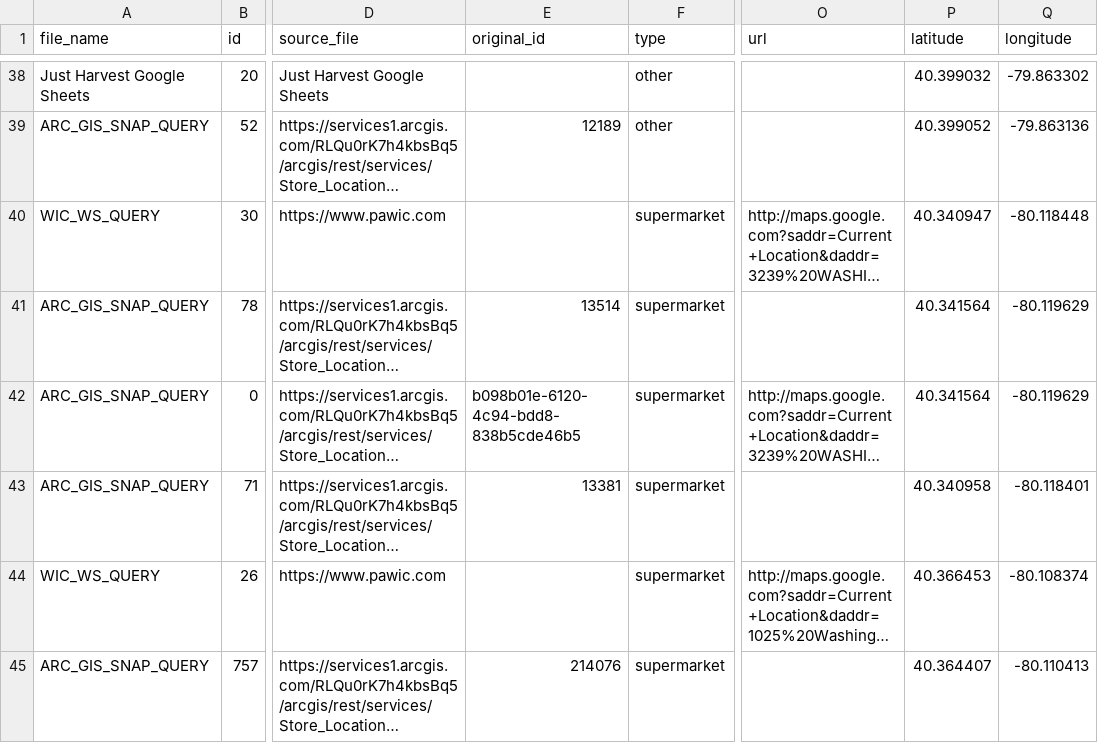
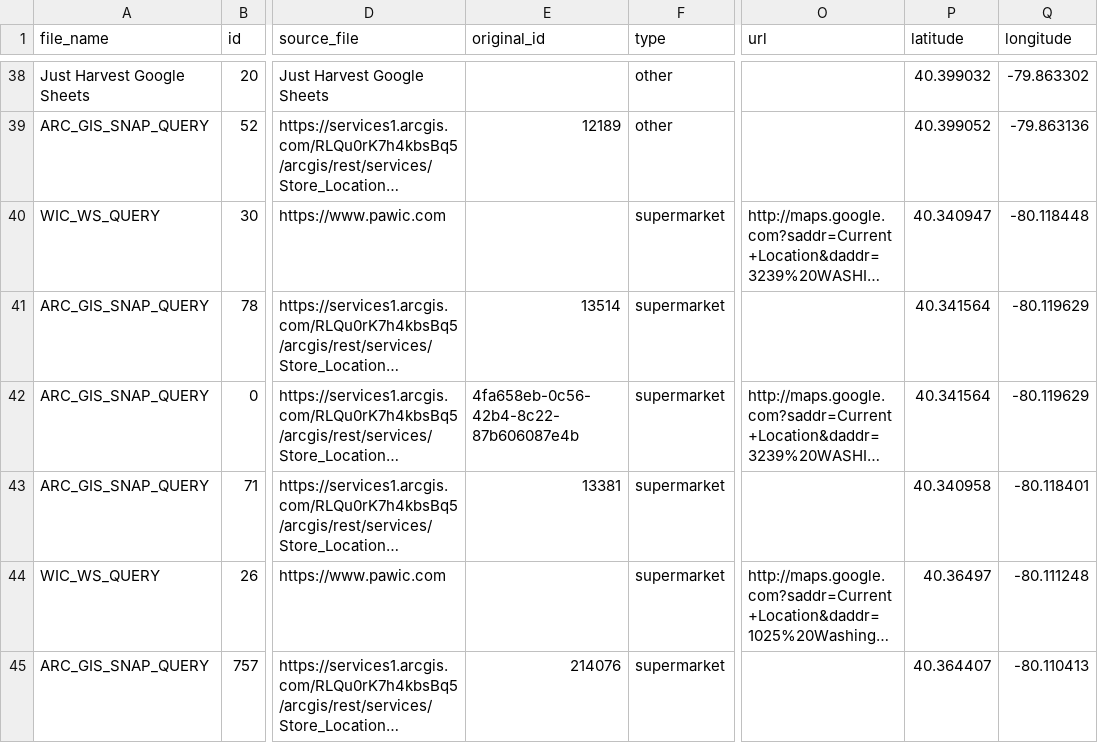
Before and after one commit to CodeForPittsburgh/food-access-data-transformation, a CSV file: food-data/merged-data/duplicate-merged-data.csv, drawn as a sheet; only a part is shown, gaps mark what is left out; long unchanged cells end in …; the diff covers the shown part only; the diff names each change by its address in the sheet, - before the commit and + after, or states it on an @@ line.

```diff
--- a/food-data/merged-data/duplicate-merged-data.csv
+++ b/food-data/merged-data/duplicate-merged-data.csv
-E42 (original_id): b098b01e-6120-4c94-bdd8-838b5cde46b5
+E42 (original_id): 4fa658eb-0c56-42b4-8c22-87b606087e4b
-P44 (latitude): 40.366453
+P44 (latitude): 40.36497
-Q44 (longitude): -80.108374
+Q44 (longitude): -80.111248
```
Also changed, not shown: 2 removed rows and 22 edited cells elsewhere in this file, food-data/merged-data/invalid-raw-sources.csv, food-data/merged-data/merged-raw-sources.csv, 8 other files.
